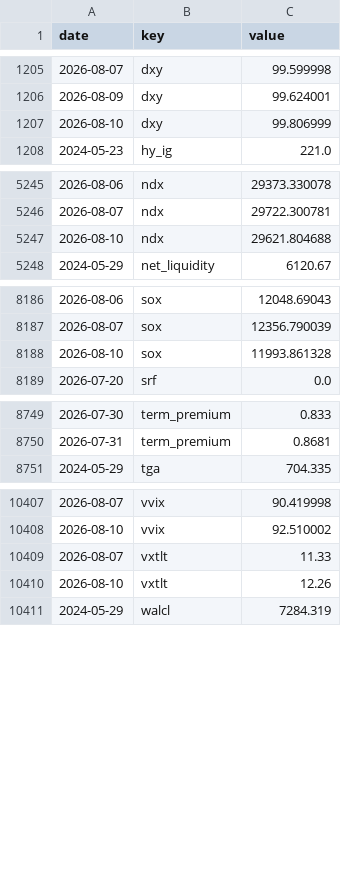
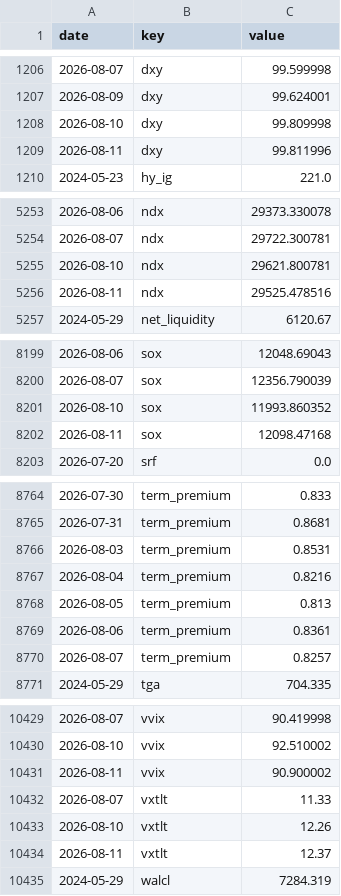
Before and after one commit to pony0278/Liquidity-risk-console, a CSV file: data/history.csv, drawn as a sheet; only a part is shown, gaps mark what is left out; the diff covers the shown part only.

```diff
--- a/data/history.csv
+++ b/data/history.csv
@@ -1206,3 +1207,4 @@ date,key,value
 2026-08-09,dxy,99.624001
-2026-08-10,dxy,99.806999
+2026-08-10,dxy,99.809998
+2026-08-11,dxy,99.811996
 2024-05-23,hy_ig,221.0
@@ -5246,3 +5254,4 @@ date,key,value
 2026-08-07,ndx,29722.300781
-2026-08-10,ndx,29621.804688
+2026-08-10,ndx,29621.800781
+2026-08-11,ndx,29525.478516
 2024-05-29,net_liquidity,6120.67
@@ -8187,3 +8200,4 @@ date,key,value
 2026-08-07,sox,12356.790039
-2026-08-10,sox,11993.861328
+2026-08-10,sox,11993.860352
+2026-08-11,sox,12098.47168
 2026-07-20,srf,0.0
@@ -8750,2 +8765,7 @@ date,key,value
 2026-07-31,term_premium,0.8681
+2026-08-03,term_premium,0.8531
+2026-08-04,term_premium,0.8216
+2026-08-05,term_premium,0.813
+2026-08-06,term_premium,0.8361
+2026-08-07,term_premium,0.8257
 2024-05-29,tga,704.335
@@ -10408,4 +10430,6 @@ date,key,value
 2026-08-10,vvix,92.510002
+2026-08-11,vvix,90.900002
 2026-08-07,vxtlt,11.33
 2026-08-10,vxtlt,12.26
+2026-08-11,vxtlt,12.37
 2024-05-29,walcl,7284.319
```
Also changed, not shown: 18 added rows and 1 edited cell elsewhere in this file, 6 other files.
